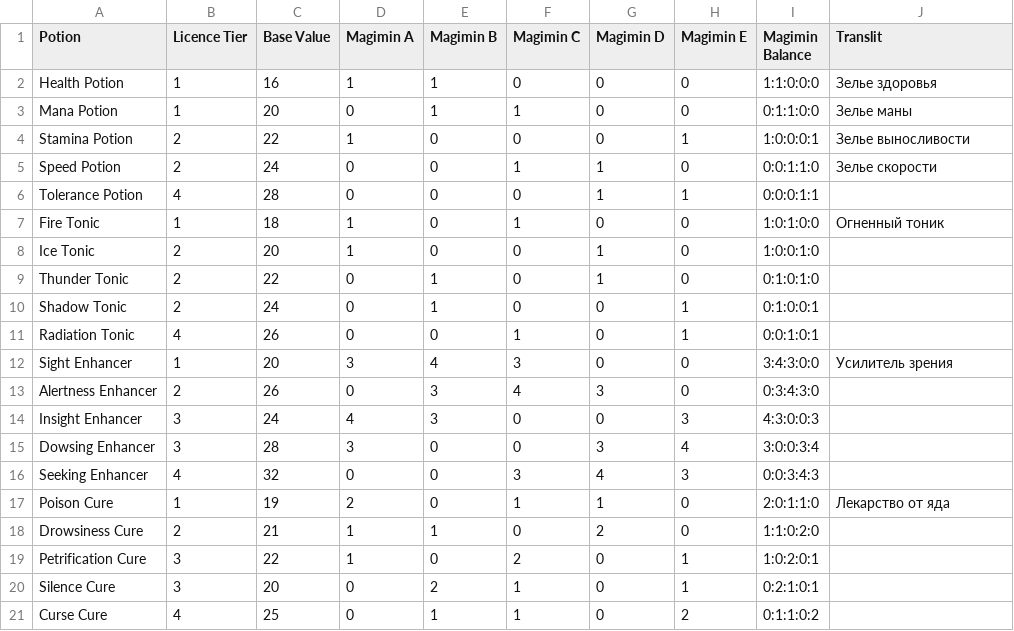
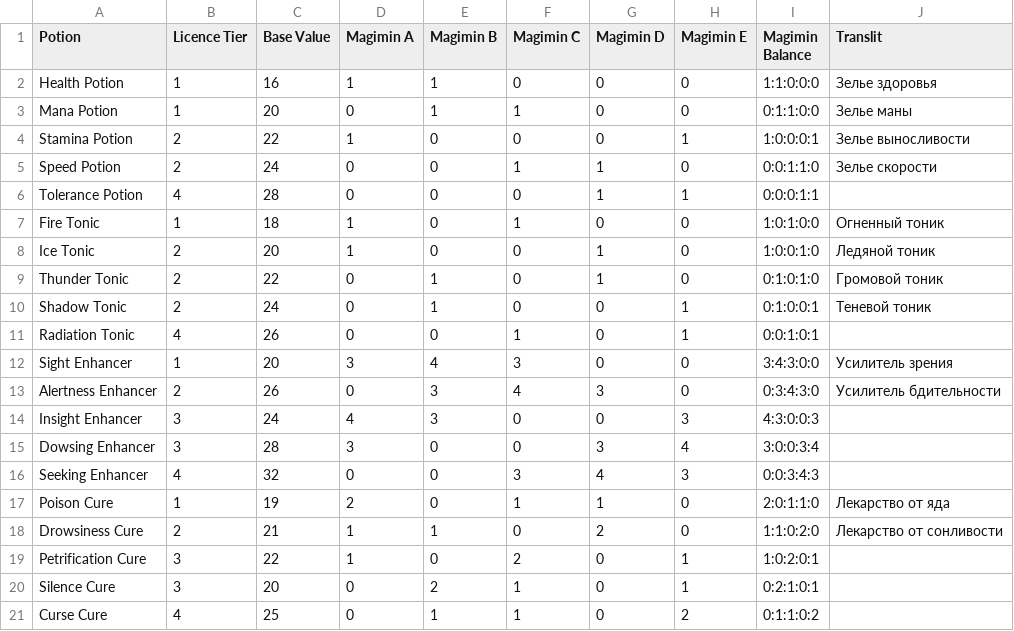
Before and after one commit to SHshzik/potionomics_go, a CSV file: data/potions.csv, drawn as a sheet.

```diff
--- a/data/potions.csv
+++ b/data/potions.csv
@@ -7,8 +7,8 @@ Tolerance Potion,4,28,0,0,0,1,1,0:0:0:1:1,
 Fire Tonic,1,18,1,0,1,0,0,1:0:1:0:0,Огненный тоник
-Ice Tonic,2,20,1,0,0,1,0,1:0:0:1:0,
-Thunder Tonic,2,22,0,1,0,1,0,0:1:0:1:0,
-Shadow Tonic,2,24,0,1,0,0,1,0:1:0:0:1,
+Ice Tonic,2,20,1,0,0,1,0,1:0:0:1:0,Ледяной тоник
+Thunder Tonic,2,22,0,1,0,1,0,0:1:0:1:0,Громовой тоник
+Shadow Tonic,2,24,0,1,0,0,1,0:1:0:0:1,Теневой тоник
 Radiation Tonic,4,26,0,0,1,0,1,0:0:1:0:1,
 Sight Enhancer,1,20,3,4,3,0,0,3:4:3:0:0,Усилитель зрения
-Alertness Enhancer,2,26,0,3,4,3,0,0:3:4:3:0,
+Alertness Enhancer,2,26,0,3,4,3,0,0:3:4:3:0,Усилитель бдительности
 Insight Enhancer,3,24,4,3,0,0,3,4:3:0:0:3,
@@ -17,3 +17,3 @@ Seeking Enhancer,4,32,0,0,3,4,3,0:0:3:4:3,
 Poison Cure,1,19,2,0,1,1,0,2:0:1:1:0,Лекарство от яда
-Drowsiness Cure,2,21,1,1,0,2,0,1:1:0:2:0,
+Drowsiness Cure,2,21,1,1,0,2,0,1:1:0:2:0,Лекарство от сонливости
 Petrification Cure,3,22,1,0,2,0,1,1:0:2:0:1,
```
Also changed, not shown: data/cauldrons.csv, data/ingredients.csv, 8 other files.
